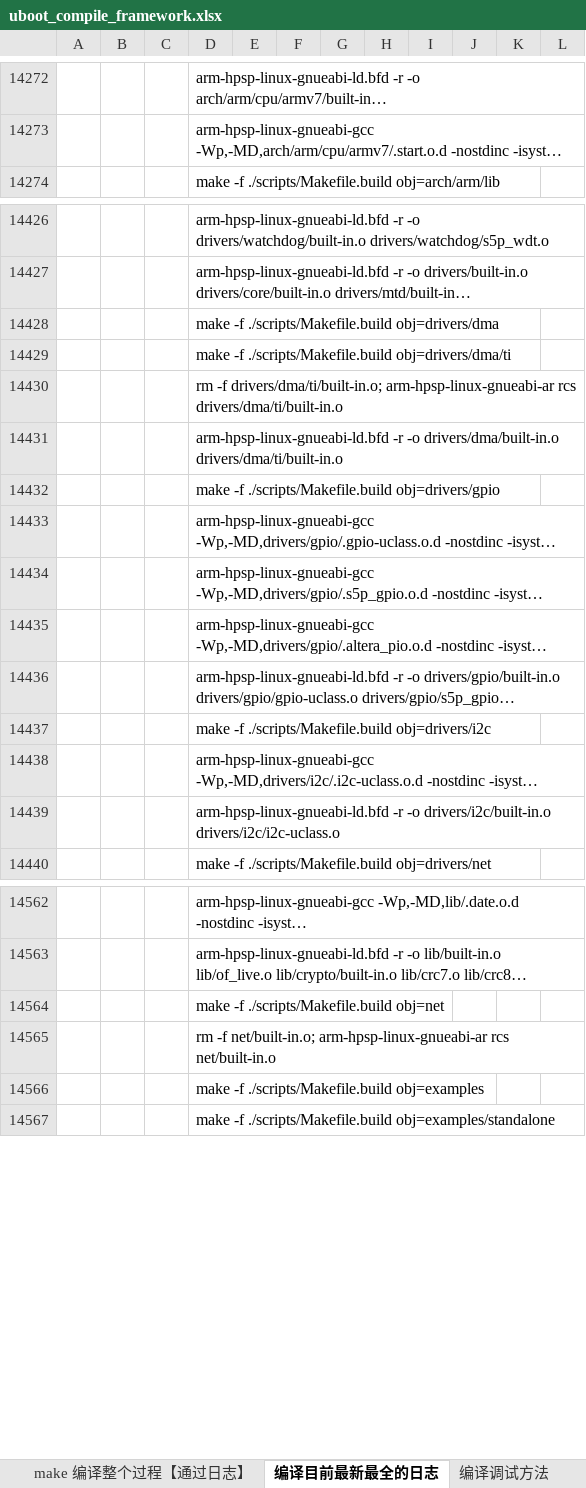
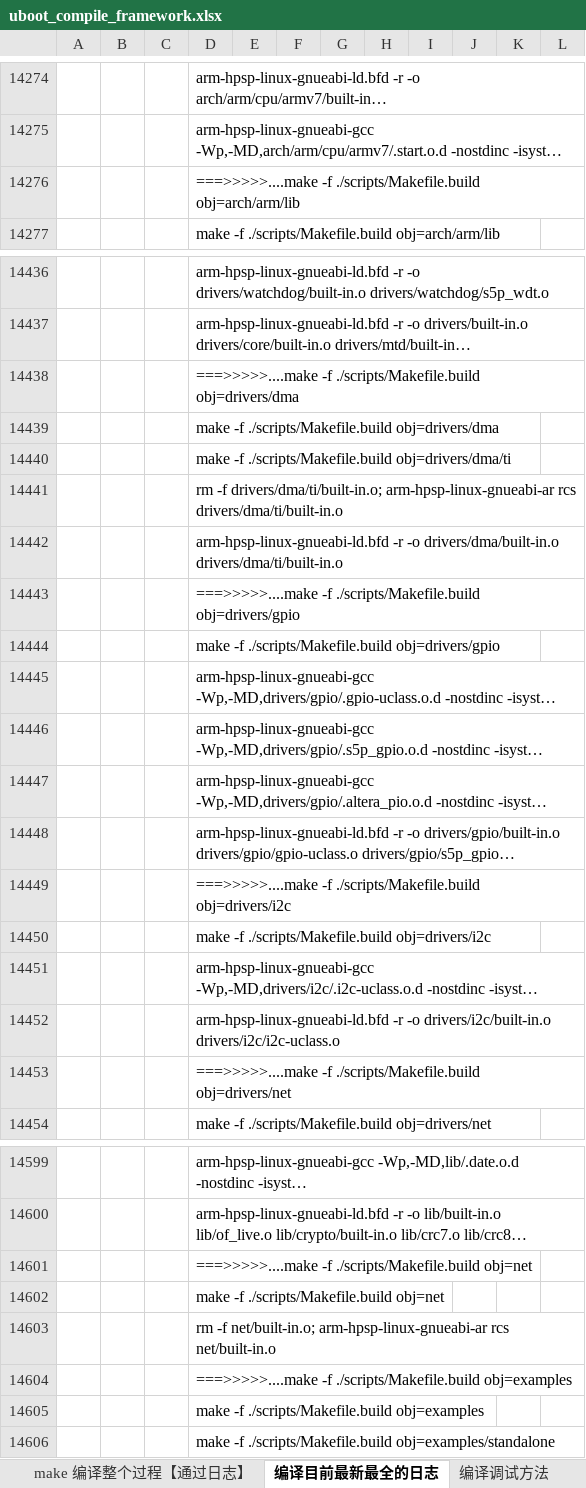
Before and after one commit to hpsprger/wps_files_rocklee, an Excel workbook: uboot_compile_framework.xlsx, sheet 编译目前最新最全的日志, drawn as a sheet; only a part is shown, gaps mark what is left out; long unchanged cells end in …; values as stored, in another font and other column widths than the file's, no borders; the diff covers the shown part only; the diff names each change by its address in the sheet, - before the commit and + after, or states it on an @@ line.

```diff
--- a/uboot_compile_framework.xlsx (sheet 编译目前最新最全的日志)
+++ b/uboot_compile_framework.xlsx (sheet 编译目前最新最全的日志)
+row 14276:  |  |  | ===>>>>>....make -f ./scripts/Makefile.build obj=arch/arm/lib
+row 14438:  |  |  | ===>>>>>....make -f ./scripts/Makefile.build obj=drivers/dma
+row 14443:  |  |  | ===>>>>>....make -f ./scripts/Makefile.build obj=drivers/gpio
+row 14449:  |  |  | ===>>>>>....make -f ./scripts/Makefile.build obj=drivers/i2c
+row 14453:  |  |  | ===>>>>>....make -f ./scripts/Makefile.build obj=drivers/net
+row 14601:  |  |  | ===>>>>>....make -f ./scripts/Makefile.build obj=net
+row 14604:  |  |  | ===>>>>>....make -f ./scripts/Makefile.build obj=examples
```
Also changed, not shown: 33 added rows and 1 removed row elsewhere in this sheet, sheet uboot顶层Makefile流程分析, other sheet tabs, charts or pictures.
